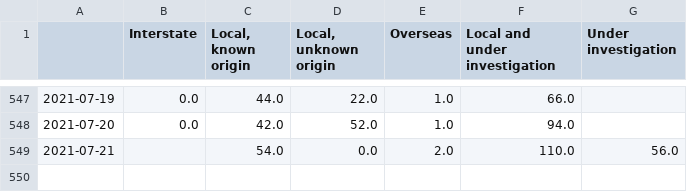
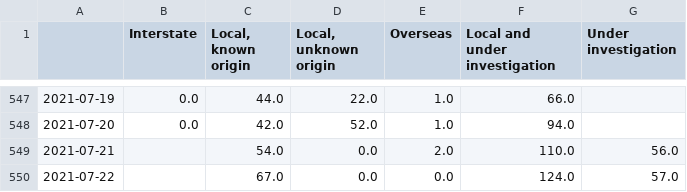
Before and after one commit to guardian/nsw-charts-and-map-scripts, a CSV file: nsw-local.csv, drawn as a sheet; only a part is shown, gaps mark what is left out.

```diff
--- a/nsw-local.csv
+++ b/nsw-local.csv
@@ -549 +549,2 @@
 2021-07-21,,54.0,0.0,2.0,110.0,56.0
+2021-07-22,,67.0,0.0,0.0,124.0,57.0
```
Also changed, not shown: 1 other file.
